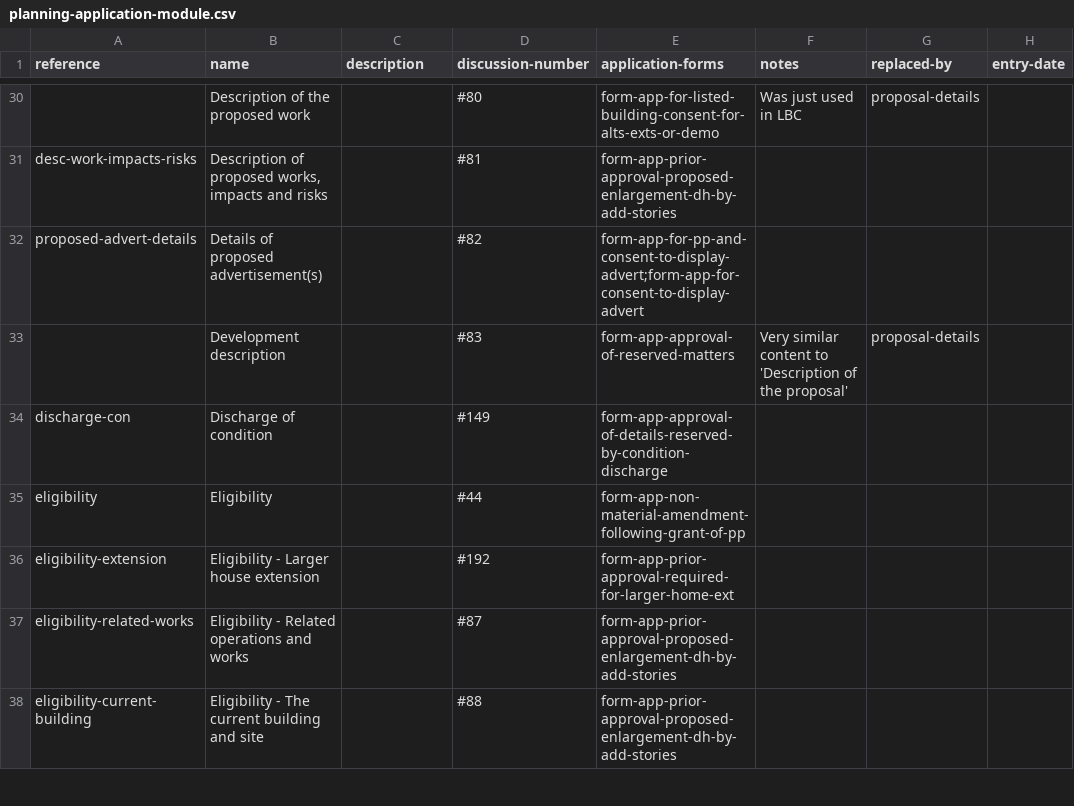
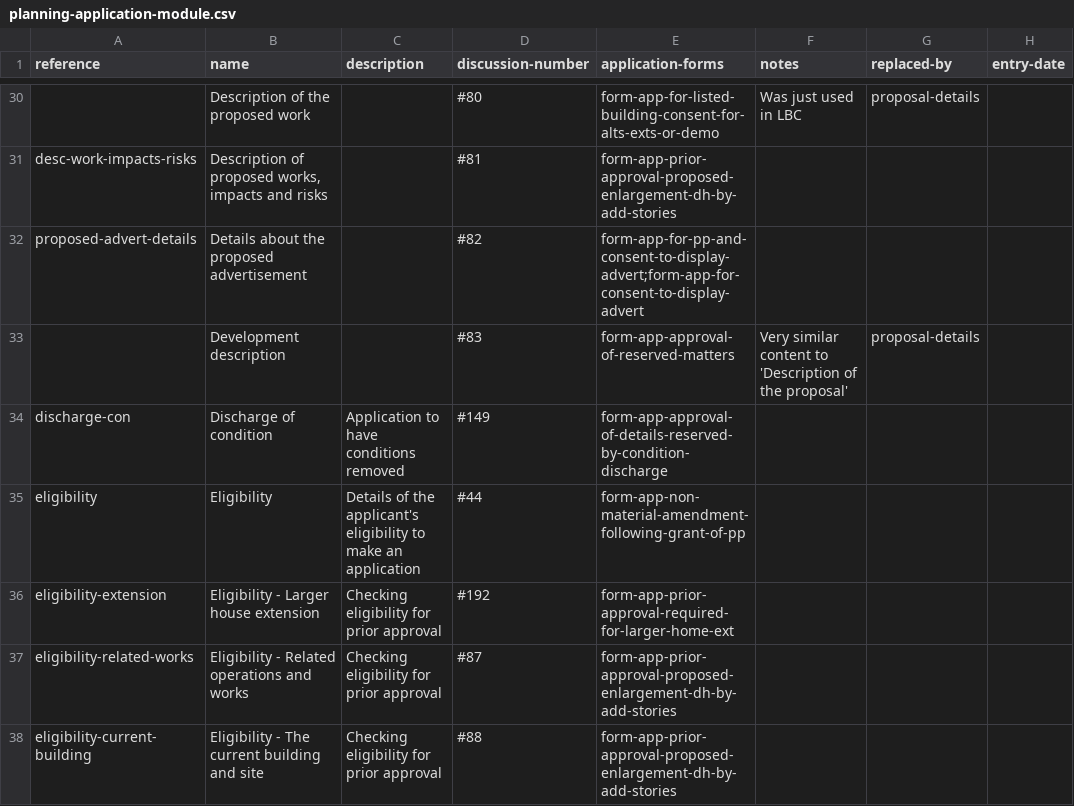
Before and after one commit to digital-land/planning-application-data-specification, a CSV file: data/planning-application-module.csv, drawn as a sheet; only a part is shown, gaps mark what is left out; the diff covers the shown part only; the diff names each change by its address in the sheet, - before the commit and + after, or states it on an @@ line.

Commit message:
Update planning-application-module.csv
added descriptions

```diff
--- a/data/planning-application-module.csv
+++ b/data/planning-application-module.csv
-B32 (name): Details of proposed advertisement(s)
+B32 (name): Details about the proposed advertisement
-C34 (description): (empty)
+C34 (description): Application to have conditions removed
-C35 (description): (empty)
+C35 (description): Details of the applicant's eligibility to make an application
-C36:C38 (description): (empty)
+C36:C38 (description): Checking eligibility for prior approval
```
Also changed, not shown: 58 edited cells elsewhere in this file.
